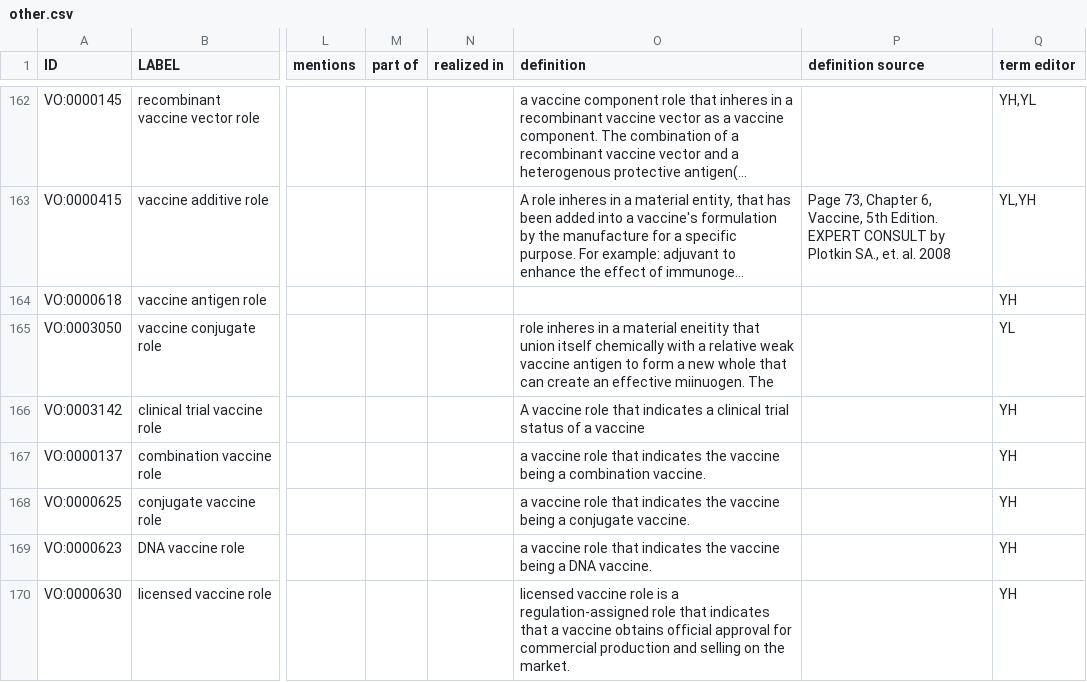
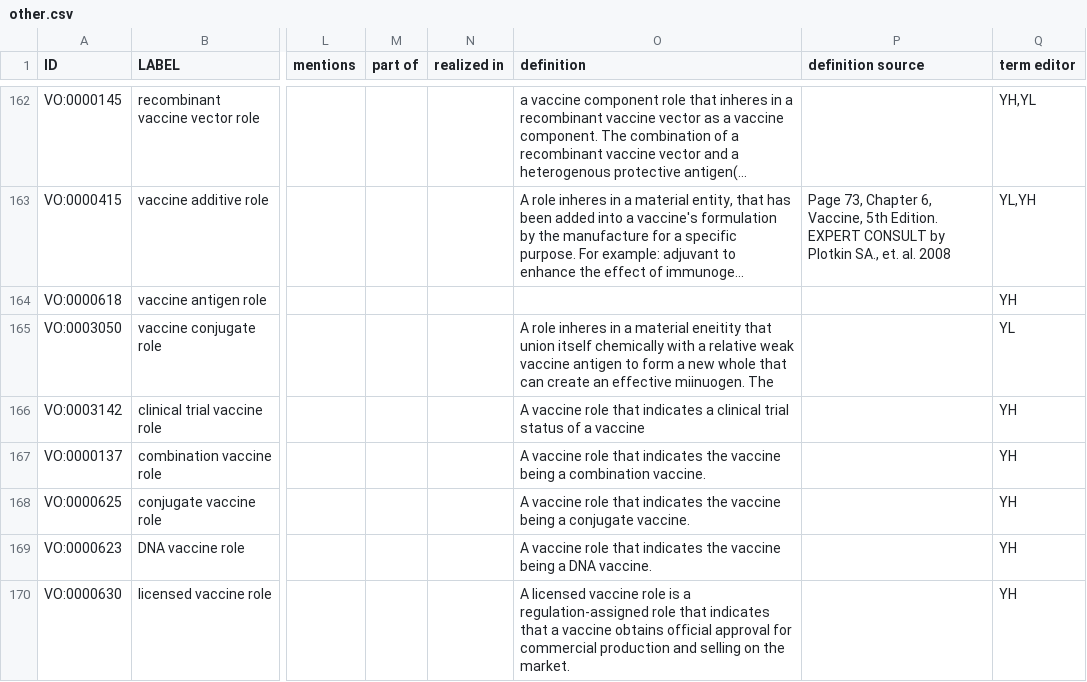
Before and after one commit to vaccineontology/VO, a CSV file: src/templates/other.csv, drawn as a sheet; only a part is shown, gaps mark what is left out; long unchanged cells end in …; the diff covers the shown part only; the diff names each change by its address in the sheet, - before the commit and + after, or states it on an @@ line.

```diff
--- a/src/templates/other.csv
+++ b/src/templates/other.csv
-O165 (definition): role inheres…
+O165 (definition): A role inheres…
-O167 (definition): a vaccine role…
+O167 (definition): A vaccine role…
-O168 (definition): a vaccine role…
+O168 (definition): A vaccine role…
-O169 (definition): a vaccine role…
+O169 (definition): A vaccine role…
-O170 (definition): licensed vaccine…
+O170 (definition): A licensed vaccine…
```
Also changed, not shown: 15 edited cells elsewhere in this file, src/templates/cancer_vaccine.csv, src/templates/gene.csv, 3 other files.
